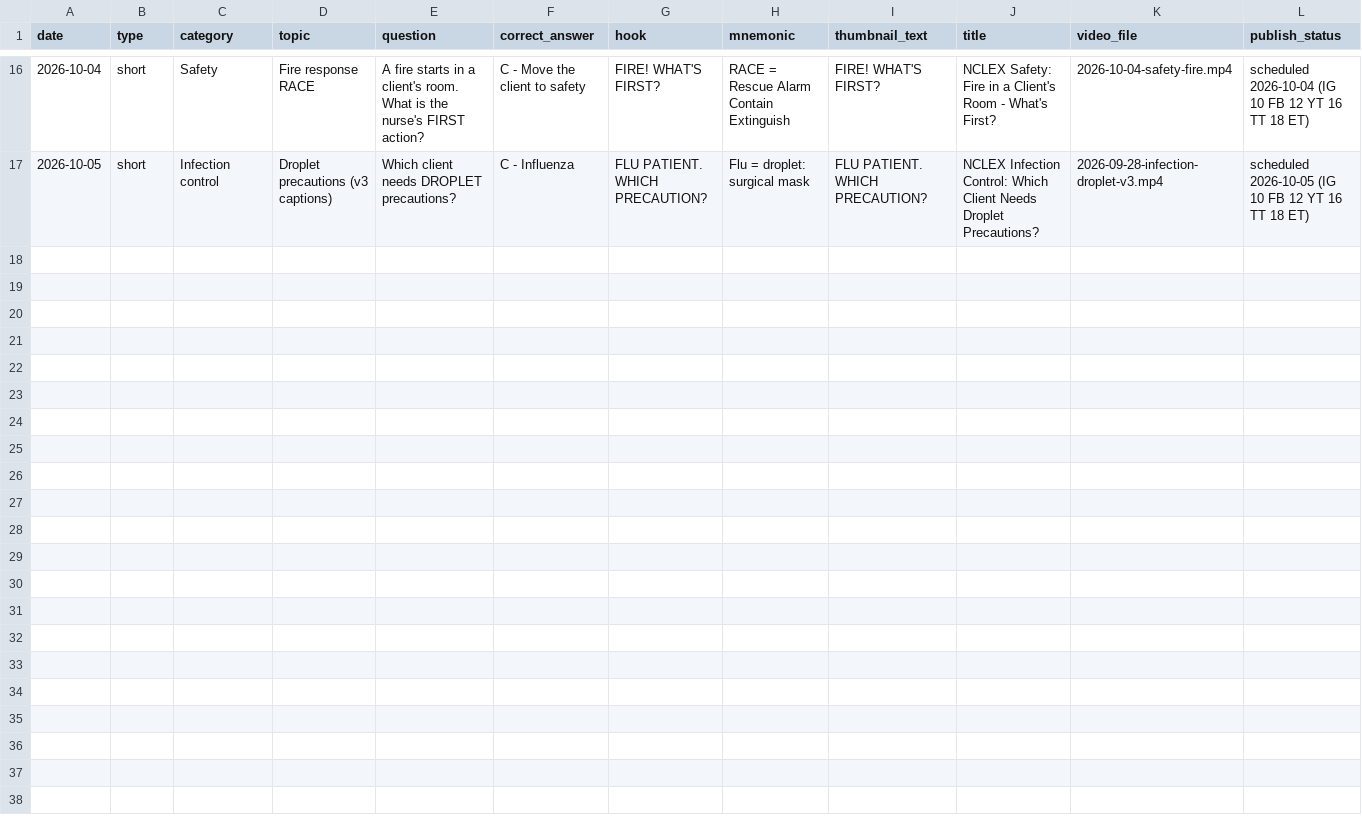
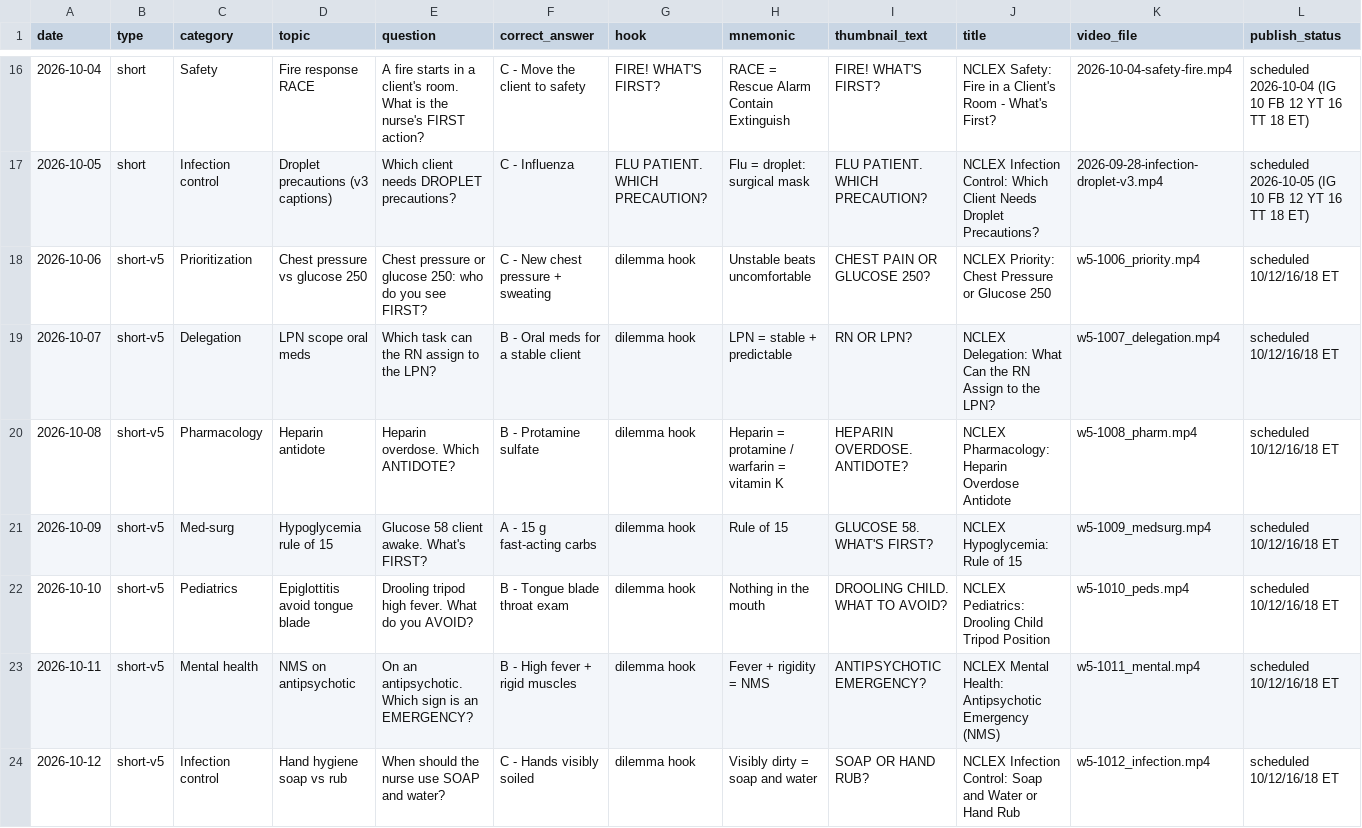
Before and after one commit to febinjoy11/nclexlife-media, a CSV file: pipeline/content_log.csv, drawn as a sheet; only a part is shown, gaps mark what is left out.

Commit message:
Log week Oct 6-12

```diff
--- a/pipeline/content_log.csv
+++ b/pipeline/content_log.csv
@@ -17 +17,8 @@ date,type,category,topic,question,correct_answer,hook,mnemonic,thumbnail_text,ti
 2026-10-05,short,Infection control,Droplet precautions (v3 captions),Which client needs DROPLET precautions?,C - Influenza,FLU PATIENT. WHICH PRECAUTION?,Flu = droplet: surgical mask,FLU PATIENT. WHICH PRECAUTION?,NCLEX Infection Control: Which Client Needs Droplet Precautions?,2026-09-28-infection-droplet-v3.mp4,scheduled 2026-10-05 (IG 10 FB 12 YT 16 TT 18 ET)
+2026-10-06,short-v5,Prioritization,Chest pressure vs glucose 250,Chest pressure or glucose 250: who do you see FIRST?,C - New chest pressure + sweating,dilemma hook,Unstable beats uncomfortable,CHEST PAIN OR GLUCOSE 250?,NCLEX Priority: Chest Pressure or Glucose 250,w5-1006_priority.mp4,scheduled 10/12/16/18 ET
+2026-10-07,short-v5,Delegation,LPN scope oral meds,Which task can the RN assign to the LPN?,B - Oral meds for a stable client,dilemma hook,LPN = stable + predictable,RN OR LPN?,NCLEX Delegation: What Can the RN Assign to the LPN?,w5-1007_delegation.mp4,scheduled 10/12/16/18 ET
+2026-10-08,short-v5,Pharmacology,Heparin antidote,Heparin overdose. Which ANTIDOTE?,B - Protamine sulfate,dilemma hook,Heparin = protamine / warfarin = vitamin K,HEPARIN OVERDOSE. ANTIDOTE?,NCLEX Pharmacology: Heparin Overdose Antidote,w5-1008_pharm.mp4,scheduled 10/12/16/18 ET
+2026-10-09,short-v5,Med-surg,Hypoglycemia rule of 15,Glucose 58 client awake. What's FIRST?,A - 15 g fast-acting carbs,dilemma hook,Rule of 15,GLUCOSE 58. WHAT'S FIRST?,NCLEX Hypoglycemia: Rule of 15,w5-1009_medsurg.mp4,scheduled 10/12/16/18 ET
+2026-10-10,short-v5,Pediatrics,Epiglottitis avoid tongue blade,Drooling tripod high fever. What do you AVOID?,B - Tongue blade throat exam,dilemma hook,Nothing in the mouth,DROOLING CHILD. WHAT TO AVOID?,NCLEX Pediatrics: Drooling Child Tripod Position,w5-1010_peds.mp4,scheduled 10/12/16/18 ET
+2026-10-11,short-v5,Mental health,NMS on antipsychotic,On an antipsychotic. Which sign is an EMERGENCY?,B - High fever + rigid muscles,dilemma hook,Fever + rigidity = NMS,ANTIPSYCHOTIC EMERGENCY?,NCLEX Mental Health: Antipsychotic Emergency (NMS),w5-1011_mental.mp4,scheduled 10/12/16/18 ET
+2026-10-12,short-v5,Infection control,Hand hygiene soap vs rub,When should the nurse use SOAP and water?,C - Hands visibly soiled,dilemma hook,Visibly dirty = soap and water,SOAP OR HAND RUB?,NCLEX Infection Control: Soap and Water or Hand Rub,w5-1012_infection.mp4,scheduled 10/12/16/18 ET
```
